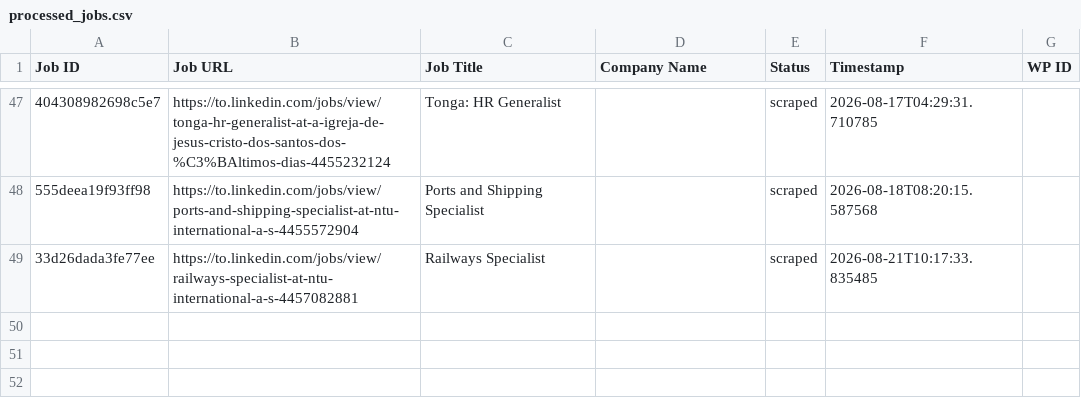
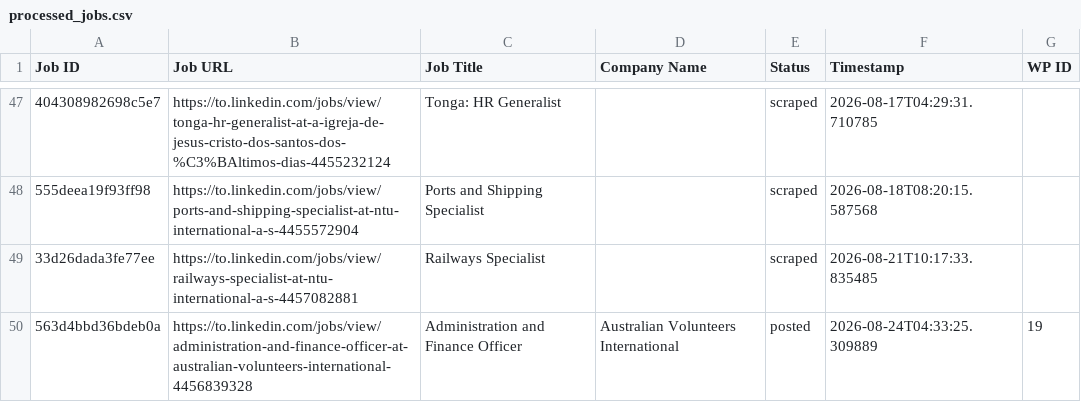
Before and after one commit to innovationinc2000/to, a CSV file: processed_jobs.csv, drawn as a sheet; only a part is shown, gaps mark what is left out; the diff names each change by its address in the sheet, - before the commit and + after, or states it on an @@ line.

```diff
--- a/processed_jobs.csv
+++ b/processed_jobs.csv
+row 50: 563d4bbd36bdeb0a | https://to.linkedin.com/jobs/view/administration-and-finance-officer-at-australian-volunteers-international-4456839328 | Administration and Finance Officer | Australian Volunteers International | posted | 2026-08-24T04:33:25.309889 | 19
```
